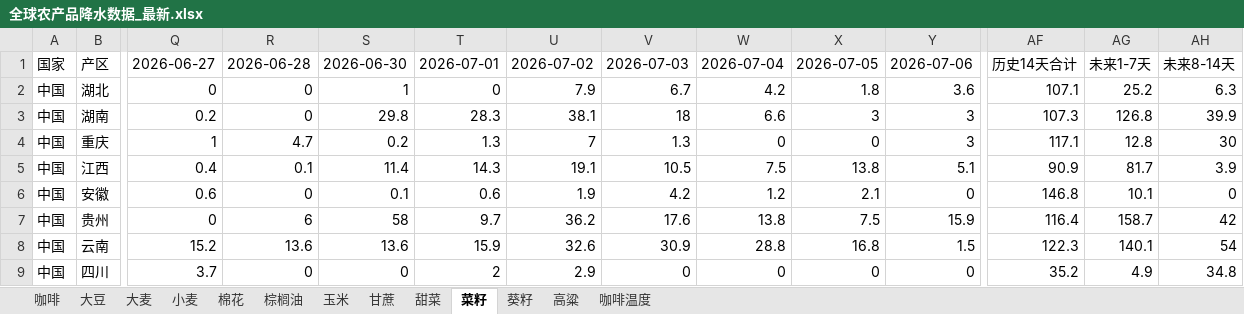
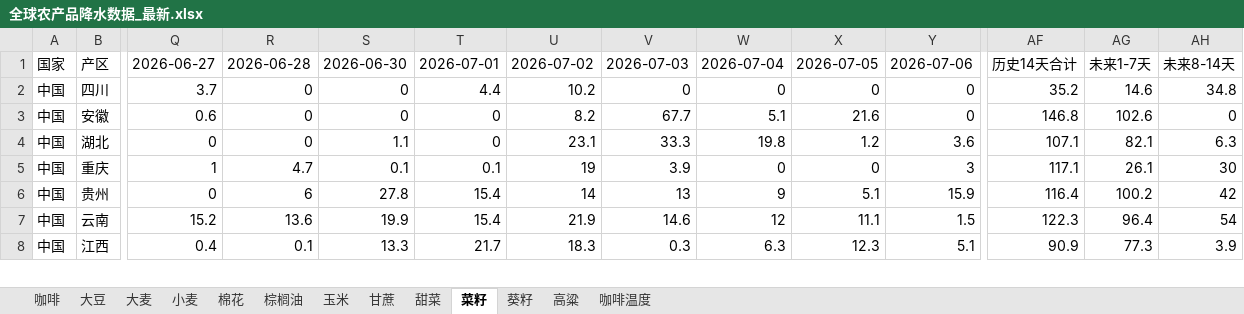
Before and after one commit to 2368846312-oss/ag-weather, an Excel workbook: 全球农产品降水数据_最新.xlsx, sheet 菜籽, drawn as a sheet; only a part is shown, gaps mark what is left out; values as stored, in another font and other column widths than the file's, no cell formats; removed rows and columns are numbered as before the commit, all else as after; rows hold the shown columns only; the diff covers the shown part only; the diff names each change by its address in the sheet, - before the commit and + after, or states it on an @@ line.

```diff
--- a/全球农产品降水数据_最新.xlsx (sheet 菜籽)
+++ b/全球农产品降水数据_最新.xlsx (sheet 菜籽)
+row 2: 中国 | 四川 | 3.7 | 0 | 0 | 4.4 | 10.2 | 0 | 0 | 0 | 0 | 35.2 | 14.6 | 34.8
+row 3: 中国 | 安徽 | 0.6 | 0 | 0 | 0 | 8.2 | 67.7 | 5.1 | 21.6 | 0 | 146.8 | 102.6 | 0
-S4: 1
+S4: 1.1
-U4: 7.9
+U4: 23.1
-V4: 6.7
+V4: 33.3
-W4: 4.2
+W4: 19.8
-X4: 1.8
+X4: 1.2
-AG4: 25.2
+AG4: 82.1
-row 3: 中国 | 湖南 | 0.2 | 0 | 29.8 | 28.3 | 38.1 | 18 | 6.6 | 3 | 3 | 107.3 | 126.8 | 39.9
-S5: 0.2
+S5: 0.1
-T5: 1.3
+T5: 0.1
-U5: 7
+U5: 19
-V5: 1.3
+V5: 3.9
-AG5: 12.8
+AG5: 26.1
-row 5: 中国 | 江西 | 0.4 | 0.1 | 11.4 | 14.3 | 19.1 | 10.5 | 7.5 | 13.8 | 5.1 | 90.9 | 81.7 | 3.9
-row 6: 中国 | 安徽 | 0.6 | 0 | 0.1 | 0.6 | 1.9 | 4.2 | 1.2 | 2.1 | 0 | 146.8 | 10.1 | 0
-S6: 58
+S6: 27.8
-T6: 9.7
+T6: 15.4
-U6: 36.2
+U6: 14
-V6: 17.6
+V6: 13
-W6: 13.8
+W6: 9
-X6: 7.5
+X6: 5.1
-AG6: 158.7
+AG6: 100.2
-S7: 13.6
+S7: 19.9
-T7: 15.9
+T7: 15.4
-U7: 32.6
+U7: 21.9
-V7: 30.9
+V7: 14.6
-W7: 28.8
+W7: 12
-X7: 16.8
+X7: 11.1
-AG7: 140.1
+AG7: 96.4
-row 9: 中国 | 四川 | 3.7 | 0 | 0 | 2 | 2.9 | 0 | 0 | 0 | 0 | 35.2 | 4.9 | 34.8
+row 8: 中国 | 江西 | 0.4 | 0.1 | 13.3 | 21.7 | 18.3 | 0.3 | 6.3 | 12.3 | 5.1 | 90.9 | 77.3 | 3.9
```
Also changed, not shown: 8 added rows, 7 removed rows and 74 edited cells elsewhere in this sheet, sheet 玉米, sheet 小麦, sheet 咖啡温度, sheet 大豆, sheet 葵籽, sheet 高粱, 6 more sheets, cell formats, VHI_Data/VHI_最近6周汇总.xlsx.
